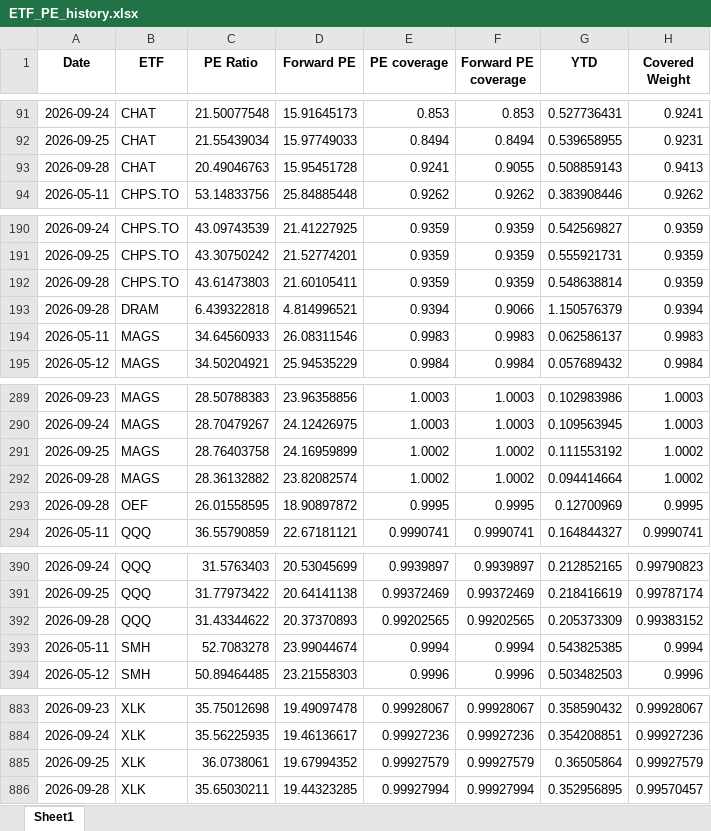
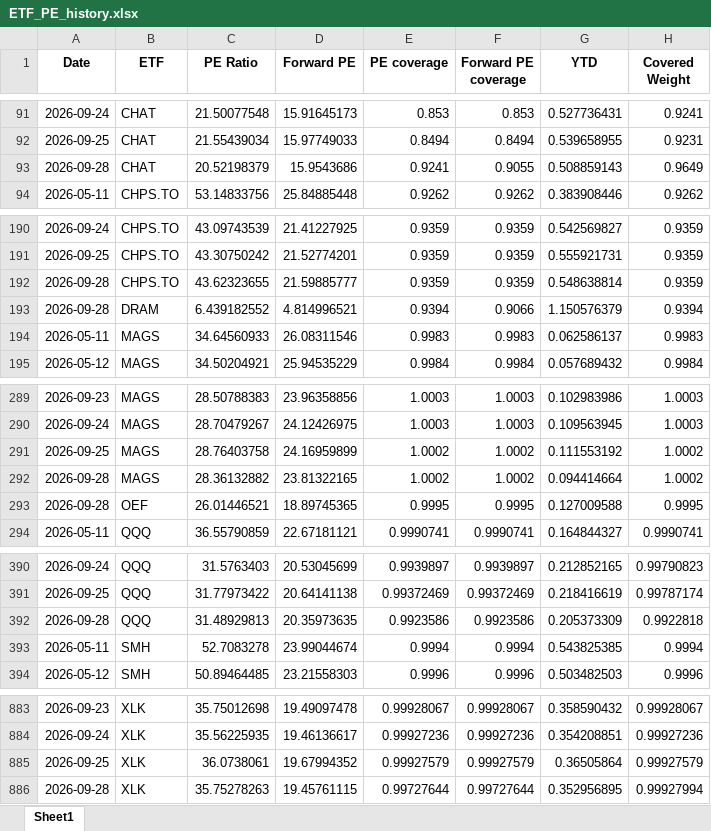
Before and after one commit to pianissix7mo/weekly-etf-report, an Excel workbook: etf_analyst_target_outputs/ETF_PE_history.xlsx, sheet Sheet1, drawn as a sheet; only a part is shown, gaps mark what is left out; values as stored, in another font and other column widths than the file's, no borders; removed rows and columns are numbered as before the commit, all else as after; the diff covers the shown part only; the diff names each change by its address in the sheet, - before the commit and + after, or states it on an @@ line.

```diff
--- a/etf_analyst_target_outputs/ETF_PE_history.xlsx (sheet Sheet1)
+++ b/etf_analyst_target_outputs/ETF_PE_history.xlsx (sheet Sheet1)
-C93 (PE Ratio): 20.49046763
+C93 (PE Ratio): 20.52198379
-D93 (Forward PE): 15.95451728
+D93 (Forward PE): 15.9543686
-H93 (Covered Weight): 0.9413
+H93 (Covered Weight): 0.9649
-C192 (PE Ratio): 43.61473803
+C192 (PE Ratio): 43.62323655
-D192 (Forward PE): 21.60105411
+D192 (Forward PE): 21.59885777
-C193 (PE Ratio): 6.439322818
+C193 (PE Ratio): 6.439182552
-D292 (Forward PE): 23.82082574
+D292 (Forward PE): 23.81322165
-C293 (PE Ratio): 26.01558595
+C293 (PE Ratio): 26.01446521
-D293 (Forward PE): 18.90897872
+D293 (Forward PE): 18.89745365
-G293 (YTD): 0.12700969
+G293 (YTD): 0.127009588
-row 392: 2026-09-28 | QQQ | 31.43344622 | 20.37370893 | 0.99202565 | 0.99202565 | 0.205373309 | 0.99383152
+row 392: 2026-09-28 | QQQ | 31.48929813 | 20.35973635 | 0.9923586 | 0.9923586 | 0.205373309 | 0.9922818
-row 886: 2026-09-28 | XLK | 35.65030211 | 19.44323285 | 0.99927994 | 0.99927994 | 0.352956895 | 0.99570457
+row 886: 2026-09-28 | XLK | 35.75278263 | 19.45761115 | 0.99727644 | 0.99727644 | 0.352956895 | 0.99927994
```
Also changed, not shown: 7 edited cells elsewhere in this sheet.
